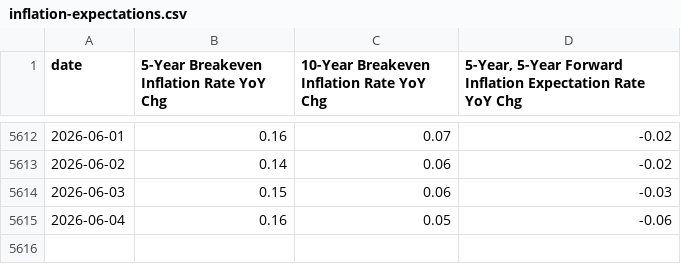
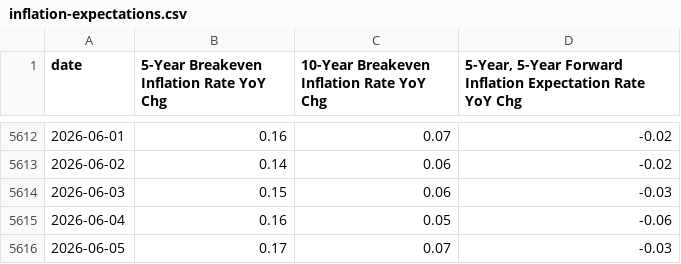
Before and after one commit to mikesimonsen/econ-data, a CSV file: sheets_data_calcs/yoy/inflation-expectations.csv, drawn as a sheet; only a part is shown, gaps mark what is left out; the diff names each change by its address in the sheet, - before the commit and + after, or states it on an @@ line.

Commit message:
data: update sheets export 2026-06-06

```diff
--- a/sheets_data_calcs/yoy/inflation-expectations.csv
+++ b/sheets_data_calcs/yoy/inflation-expectations.csv
+row 5616: 2026-06-05 | 0.17 | 0.07 | -0.03
```
Also changed, not shown: sheets_data/inflation-expectations.csv, sheets_data/oil.csv, 8 other files.
